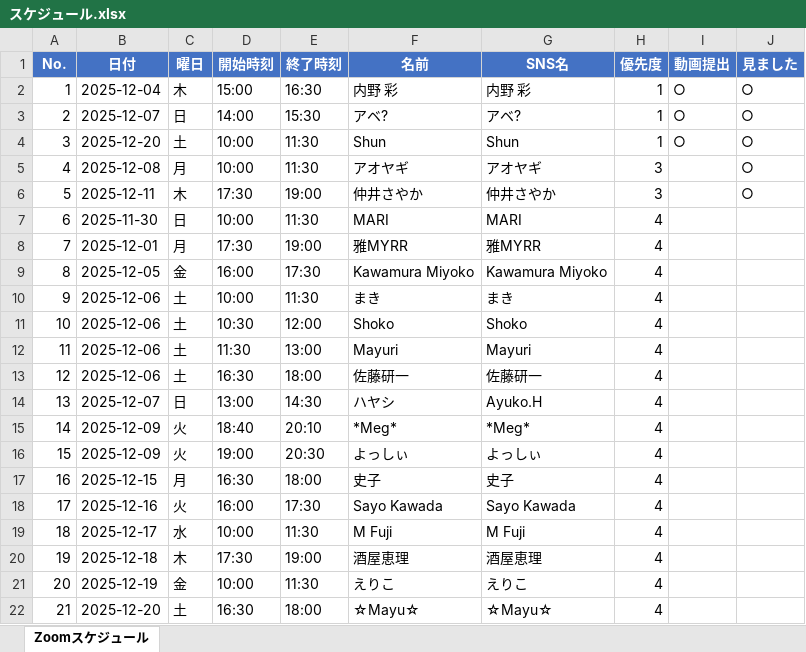
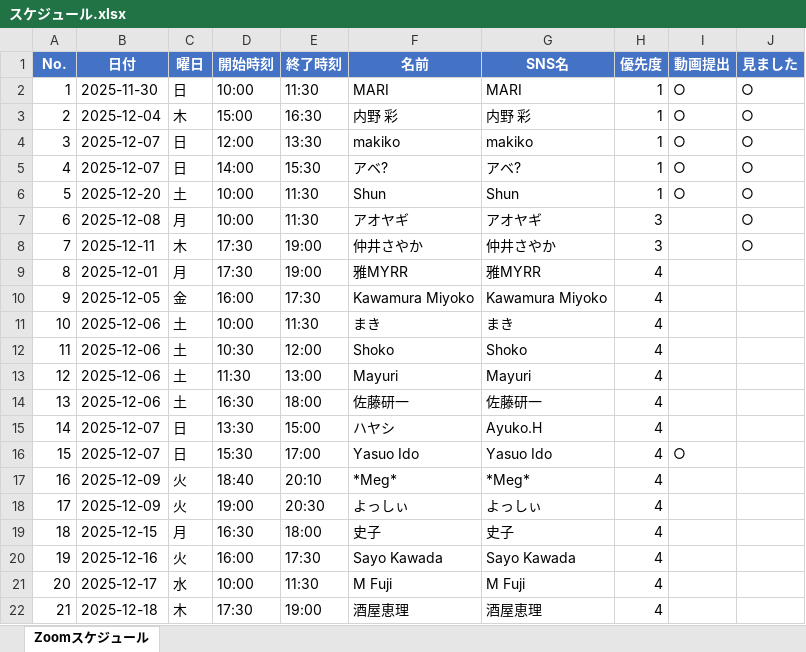
Before and after one commit to rikuaca/zoom-schedule-viewer, an Excel workbook: スケジュール.xlsx, sheet Zoomスケジュール, drawn as a sheet; only a part is shown; the shorter side is filled out with more unchanged rows; values as stored, in another font and other column widths than the file's, no borders; removed rows and columns are numbered as before the commit, all else as after; the diff names each change by its address in the sheet, - before the commit and + after, or states it on an @@ line.

```diff
--- a/スケジュール.xlsx (sheet Zoomスケジュール)
+++ b/スケジュール.xlsx (sheet Zoomスケジュール)
+row 2: 1 | 2025-11-30 | 日 | 10:00 | 11:30 | MARI | MARI | 1 | ○ | ○
@@ column A (No.) renumbered from row 3 down @@
+row 4: 3 | 2025-12-07 | 日 | 12:00 | 13:30 | makiko | makiko | 1 | ○ | ○
-row 7: 6 | 2025-11-30 | 日 | 10:00 | 11:30 | MARI | MARI | 4
-D15 (開始時刻): 13:00
+D15 (開始時刻): 13:30
-E15 (終了時刻): 14:30
+E15 (終了時刻): 15:00
+row 16: 15 | 2025-12-07 | 日 | 15:30 | 17:00 | Yasuo Ido | Yasuo Ido | 4 | ○
```
Also changed, not shown: 2 other files.
